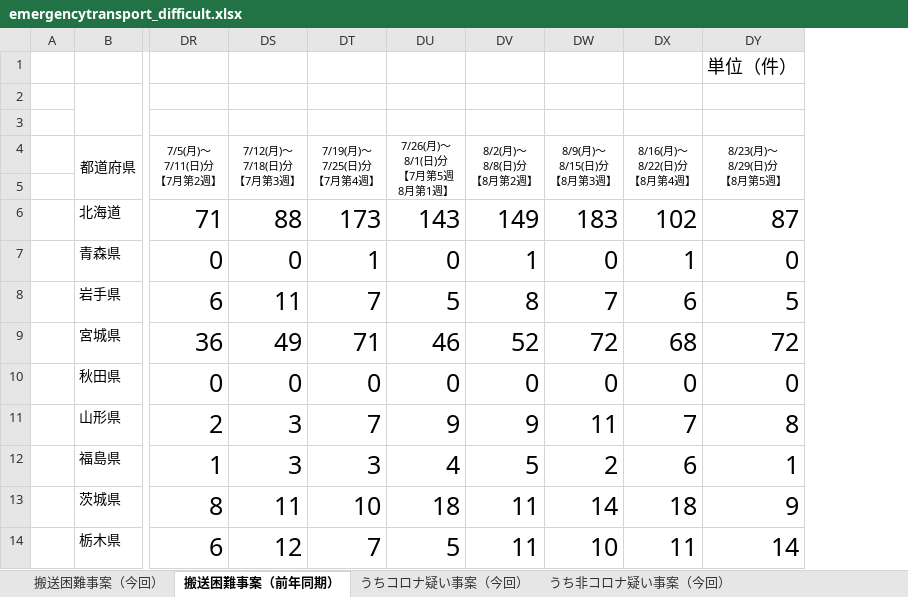
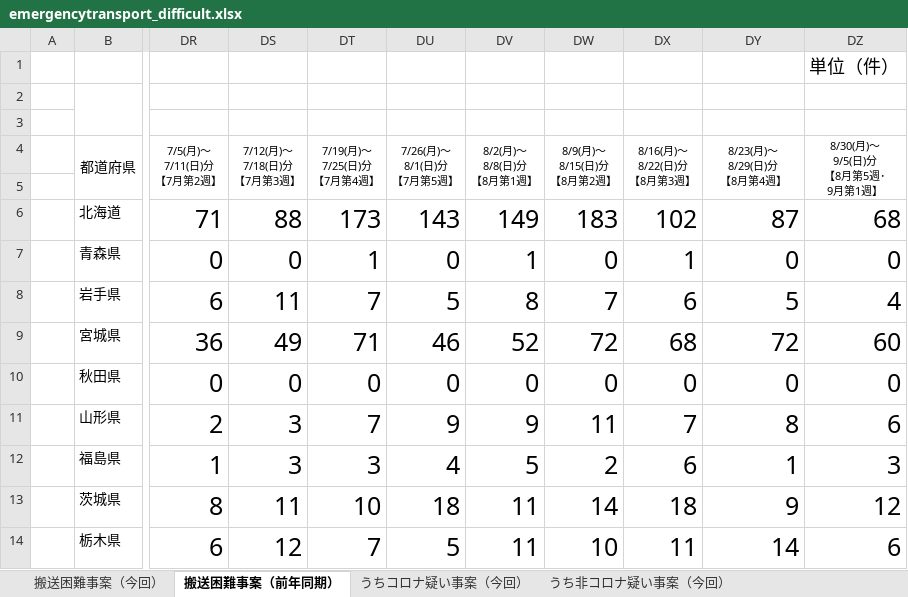
Before and after one commit to akadanazero/fdma_go_jp, an Excel workbook: emergencytransport_difficult.xlsx, sheet 搬送困難事案（前年同期）, drawn as a sheet; only a part is shown, gaps mark what is left out; values as stored, in another font and other column widths than the file's, no borders; charts and pictures and conditional formats not drawn; ↵ is a line break in a cell; the diff names each change by its address in the sheet, - before the commit and + after, or states it on an @@ line.

```diff
--- a/emergencytransport_difficult.xlsx (sheet 搬送困難事案（前年同期）)
+++ b/emergencytransport_difficult.xlsx (sheet 搬送困難事案（前年同期）)
+column DZ (8/30(月)～ 9/5(日)分 【8月第5週･ 9月第1週】), row 1: 単位（件）; rows 6-14: 68 | 0 | 4 | 60 | 0 | 6 | 3 | 12 | 6
-DY1 (8/23(月)～ 8/29(日)分 【8月第4週】): 単位（件）
+DY1 (8/23(月)～ 8/29(日)分 【8月第4週】): (empty)
-DU4: 7/26(月)～ ↵ 8/1(日)分 ↵ 【7月第5週 ↵ 8月第1週】
+DU4: 7/26(月)～ ↵ 8/1(日)分 ↵ 【7月第5週】
-DV4: 8/2(月)～ ↵ 8/8(日)分 ↵ 【8月第2週】
+DV4: 8/2(月)～ ↵ 8/8(日)分 ↵ 【8月第1週】
-DW4: 8/9(月)～ ↵ 8/15(日)分 ↵ 【8月第3週】
+DW4: 8/9(月)～ ↵ 8/15(日)分 ↵ 【8月第2週】
-DX4: 8/16(月)～ ↵ 8/22(日)分 ↵ 【8月第4週】
+DX4: 8/16(月)～ ↵ 8/22(日)分 ↵ 【8月第3週】
-DY4: 8/23(月)～ ↵ 8/29(日)分 ↵ 【8月第5週】
+DY4: 8/23(月)～ ↵ 8/29(日)分 ↵ 【8月第4週】
```
Also changed, not shown: sheet うちコロナ疑い事案（今回）, sheet うち非コロナ疑い事案（今回）, sheet 搬送困難事案（今回）, 3 other files.
